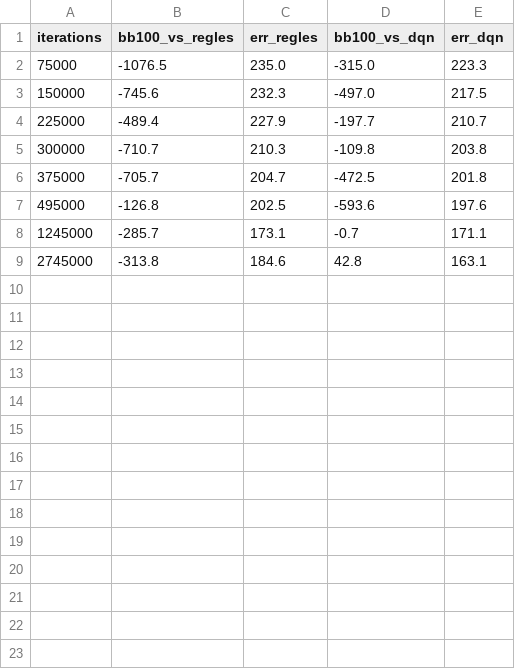
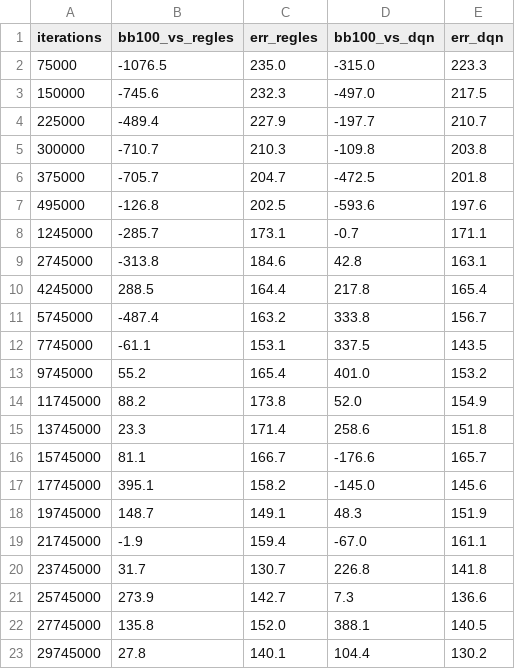
Before and after one commit to MartinM-781/PokerIA, a CSV file: models/cfr_v2/cfr_metrics.csv, drawn as a sheet.

```diff
--- a/models/cfr_v2/cfr_metrics.csv
+++ b/models/cfr_v2/cfr_metrics.csv
@@ -9 +9,15 @@ iterations,bb100_vs_regles,err_regles,bb100_vs_dqn,err_dqn
 2745000,-313.8,184.6,42.8,163.1
+4245000,288.5,164.4,217.8,165.4
+5745000,-487.4,163.2,333.8,156.7
+7745000,-61.1,153.1,337.5,143.5
+9745000,55.2,165.4,401.0,153.2
+11745000,88.2,173.8,52.0,154.9
+13745000,23.3,171.4,258.6,151.8
+15745000,81.1,166.7,-176.6,165.7
+17745000,395.1,158.2,-145.0,145.6
+19745000,148.7,149.1,48.3,151.9
+21745000,-1.9,159.4,-67.0,161.1
+23745000,31.7,130.7,226.8,141.8
+25745000,273.9,142.7,7.3,136.6
+27745000,135.8,152.0,388.1,140.5
+29745000,27.8,140.1,104.4,130.2
```
Also changed, not shown: models/cfr_v2/cfr_progress.csv, 3 other files.
